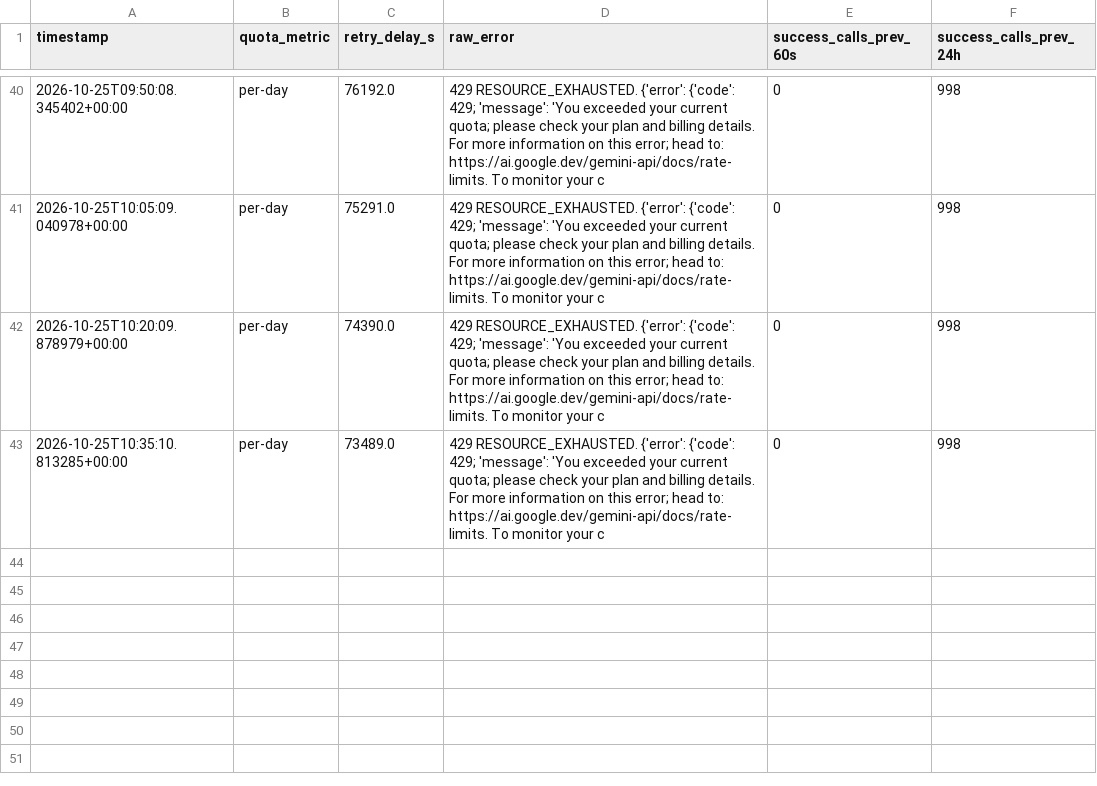
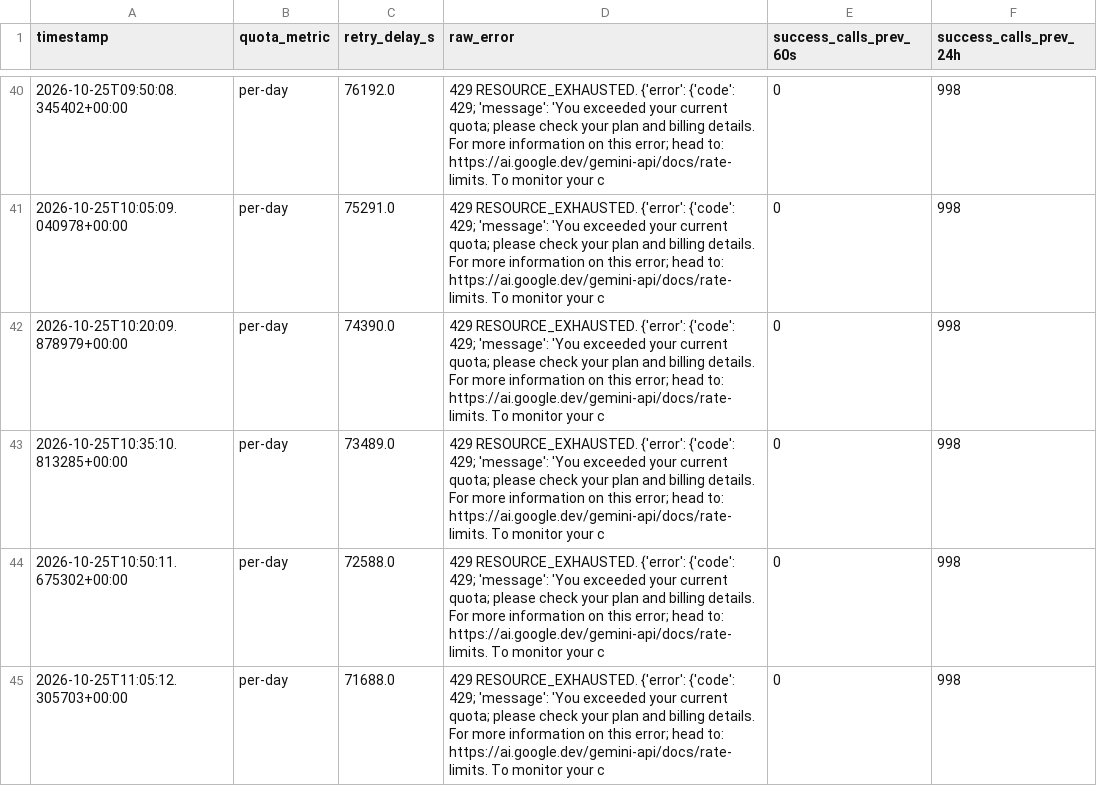
Before and after one commit to rohanreddy3/RAGIntel, a CSV file: reviews/api_quota_log.csv, drawn as a sheet; only a part is shown, gaps mark what is left out; the diff names each change by its address in the sheet, - before the commit and + after, or states it on an @@ line.

Commit message:
Phase 6E: Offline fix round and methodological reconciliation
- Section 15 pre-registered in analysis_plan.md dated 2026-10-25.
- Recomputed Recall@B (sub_credits_parent) and Context Recall (GT) across E0'(raw), E0'-HD-k200, E1h on cti-ate and CTI-ATTACK at B=500. Reconciled 0.2042 vs 0.0517/0.0546 discrepancy.
- Stratified cti-taa Vrel vs V0h into active (N=34, 68%) and inactive (N=16, 32%) strata; verified 100% run-to-run lexical variation on identical contexts at temp 0.0 establishing noise floor.
- Relabeled Arm D3 as 'E1h-MIXED structure-aware chunks (header-prefixed field chunks), no entities'; removed plain list summary; added leakage caveat to ENT cti-ate Vrel rows.
- Added missing contrasts: D1 (B=2000) vs raw E0' (B=500), paired bootstrap + exact sign tests for second-generator cti-taa arms; rephrased ranking alignment as 'same direction; gaps of 1-3 queries'.
- Unified Query Hygiene Summary Table across 4 evaluation regimes (+, 0, -).
- Corrected quota accounting to explain 998 calls served across 07:00 UTC reset boundary; added calls per model per UTC day table.
- Added Case 26 ('Soldier' / SysUpdate) descriptive polysemy collision case study to limitations.
- Freeze manifest updated to 157 bit-exact files; zero causal wording used.

```diff
--- a/reviews/api_quota_log.csv
+++ b/reviews/api_quota_log.csv
+row 44: 2026-10-25T10:50:11.675302+00:00 | per-day | 72588.0 | 429 RESOURCE_EXHAUSTED. {'error': {'code': 429; 'message': 'You exceeded your current quota; please check your plan and billing details. For more information on this error; head to: https://ai.google.dev/gemini-api/docs/rate-limits. To monitor your c | 0 | 998
+row 45: 2026-10-25T11:05:12.305703+00:00 | per-day | 71688.0 | 429 RESOURCE_EXHAUSTED. {'error': {'code': 429; 'message': 'You exceeded your current quota; please check your plan and billing details. For more information on this error; head to: https://ai.google.dev/gemini-api/docs/rate-limits. To monitor your c | 0 | 998
```
Also changed, not shown: reviews/api_ledger.csv, 18 other files.
